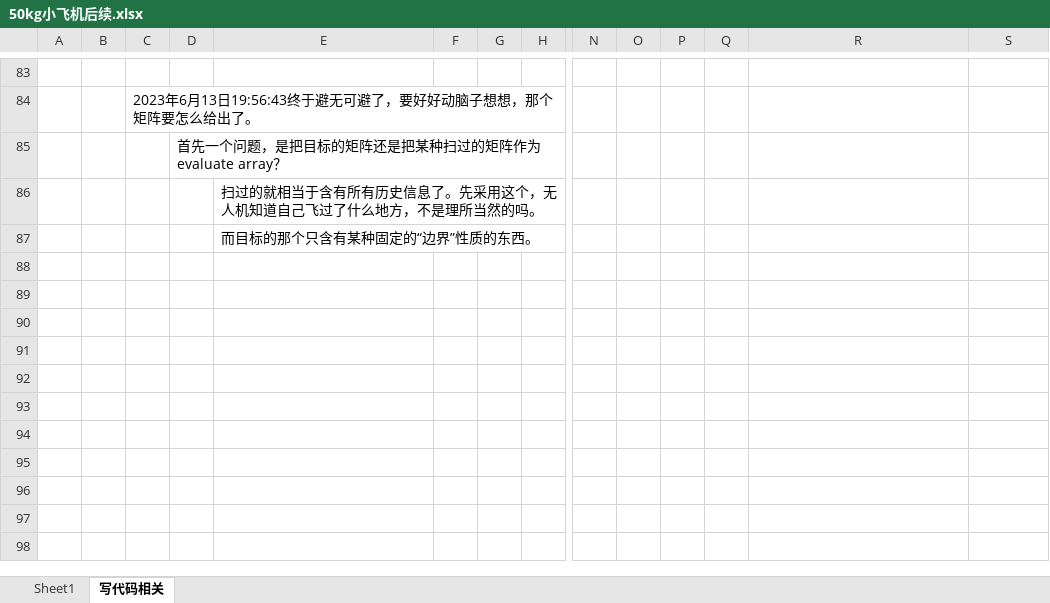
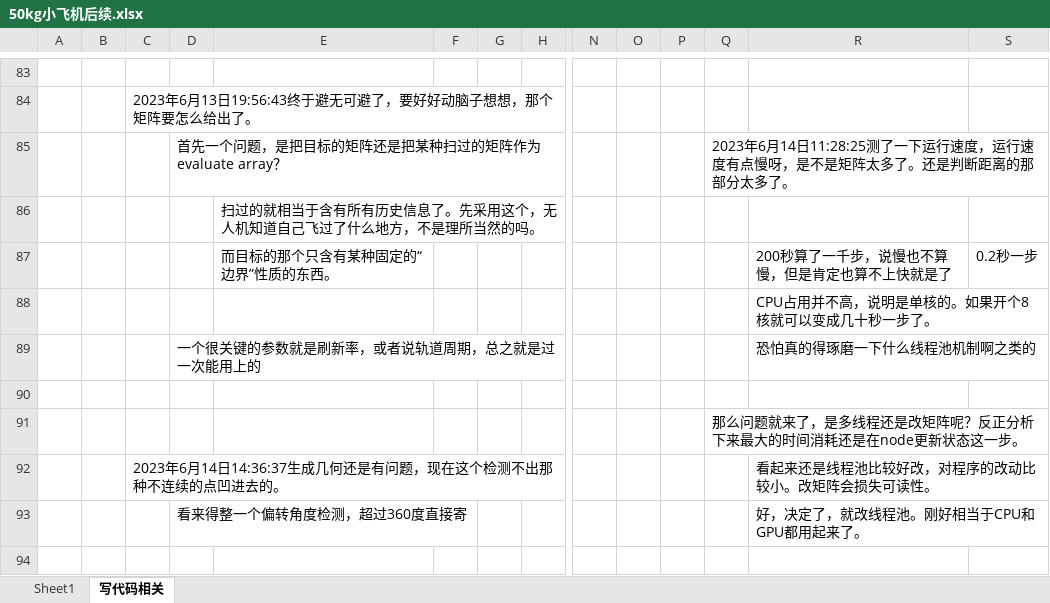
Before and after one commit to mouxuezha/UAV-Patrol, an Excel workbook: Document/50kg小飞机后续.xlsx, sheet 写代码相关, drawn as a sheet; only a part is shown, gaps mark what is left out; values as stored, in another font and other column widths than the file's, no borders; charts and pictures not drawn; addresses are those after the commit; rows hold the shown columns only; the diff covers the shown part only; the diff names each change by its address in the sheet, - before the commit and + after, or states it on an @@ line.

Commit message:
modified:   BattleField/BattleField.py 	new file:   BattleField/BattleField2.py 	new file:   BattleField/shishiThreadPool.py 	modified:   BattleField/void/shishi.png 	modified:   "Document/50kg\345\260\217\351\243\236\346\234\272\345\220\216\347\273\255.xlsx" 	new file:   "Document/\344\270\213\344\270\200\350\275\256\351\227\256\351\242\2302023\345\271\2646\346\234\21013\346\227\245\345\273\272\345\210\266.txt" 	modified:   MissionGym/Gym_test.py 	modified:   MissionGym/UAV_Patrol_gym/envs/UAV_Patrol_env.py 	modified:   UAV/__pycache__/UAV.cpython-35.pyc

```diff
--- a/Document/50kg小飞机后续.xlsx (sheet 写代码相关)
+++ b/Document/50kg小飞机后续.xlsx (sheet 写代码相关)
-Q85: (empty)
+Q85: 2023年6月14日11:28:25测了一下运行速度，运行速度有点慢呀，是不是矩阵太多了。还是判断距离的那部分太多了。
+row 87:  |  |  |  | 而目标的那个只含有某种固定的“边界”性质的东西。 |  |  |  |  |  |  |  | 200秒算了一千步，说慢也不算慢，但是肯定也算不上快就是了 | 0.2秒一步
+row 88:  |  |  |  |  |  |  |  |  |  |  |  | CPU占用并不高，说明是单核的。如果开个8核就可以变成几十秒一步了。
+row 89:  |  |  | 一个很关键的参数就是刷新率，或者说轨道周期，总之就是过一次能用上的 |  |  |  |  |  |  |  |  | 恐怕真的得琢磨一下什么线程池机制啊之类的
-E90: 而目标的那个只含有某种固定的“边界”性质的东西。
+E90: (empty)
+row 91:  |  |  |  |  |  |  |  |  |  |  | 那么问题就来了，是多线程还是改矩阵呢？反正分析下来最大的时间消耗还是在node更新状态这一步。
+row 92:  |  | 2023年6月14日14:36:37生成几何还是有问题，现在这个检测不出那种不连续的点凹进去的。 |  |  |  |  |  |  |  |  |  | 看起来还是线程池比较好改，对程序的改动比较小。改矩阵会损失可读性。
+row 93:  |  |  | 看来得整一个偏转角度检测，超过360度直接寄 |  |  |  |  |  |  |  |  | 好，决定了，就改线程池。刚好相当于CPU和GPU都用起来了。
+row 94: (empty)
```
Also changed, not shown: 28 added rows elsewhere in this sheet, 6 other files.
